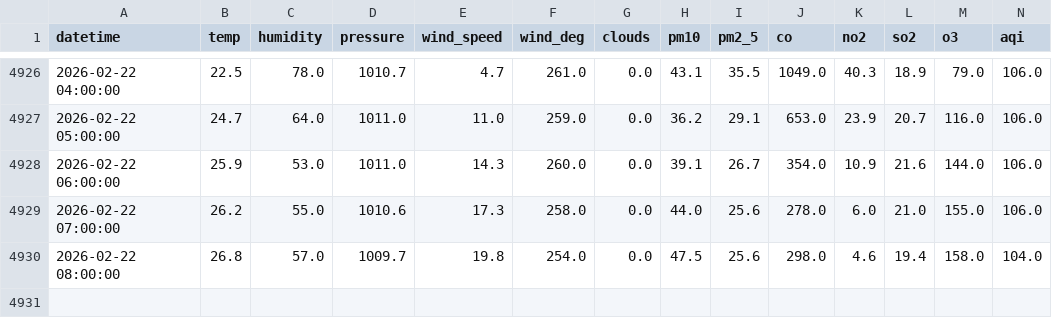
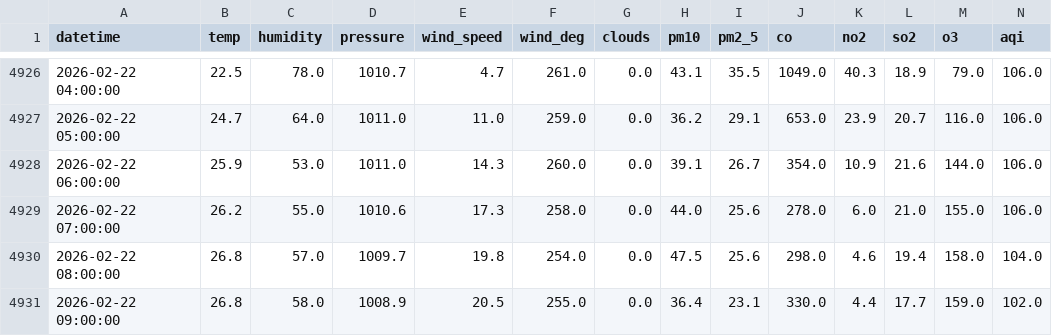
Before and after one commit to muhammadraza30/pearls-aqi-predictor, a CSV file: data/data.csv, drawn as a sheet; only a part is shown, gaps mark what is left out; rows hold the shown columns only; the diff names each change by its address in the sheet, - before the commit and + after, or states it on an @@ line.

```diff
--- a/data/data.csv
+++ b/data/data.csv
+row 4931: 2026-02-22 09:00:00 | 26.8 | 58.0 | 1008.9 | 20.5 | 255.0 | 0.0 | 36.4 | 23.1 | 330.0 | 4.4 | 17.7 | 159.0 | 102.0
```
